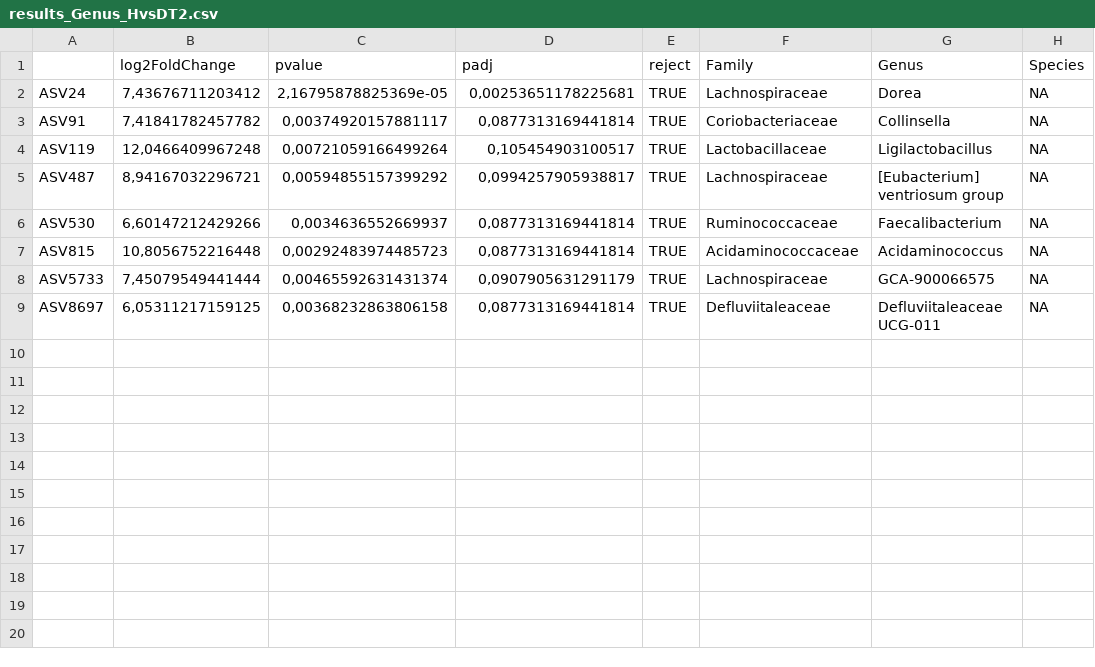
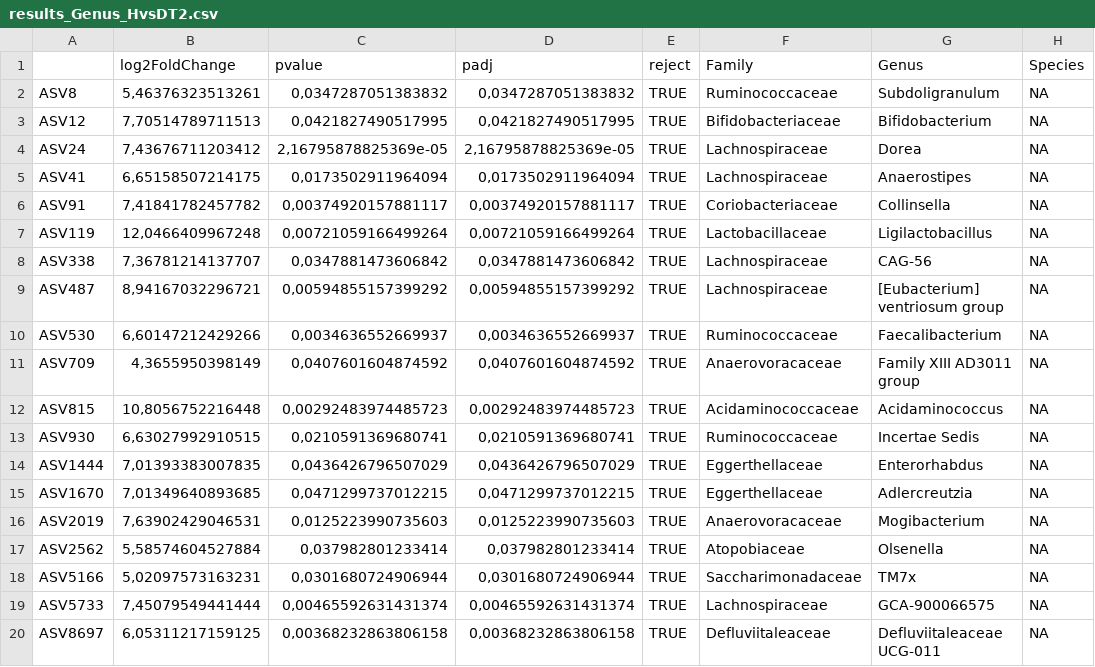
Before and after one commit to MALL-Lab/IBEROBDIA, a CSV file: 02_preprocess/results/results_Genus_HvsDT2.csv, drawn as a sheet.

```diff
--- a/02_preprocess/results/results_Genus_HvsDT2.csv
+++ b/02_preprocess/results/results_Genus_HvsDT2.csv
@@ -1,9 +1,20 @@
 "";"log2FoldChange";"pvalue";"padj";"reject";"Family";"Genus";"Species"
-"ASV24";7,43676711203412;2,16795878825369e-05;0,00253651178225681;TRUE;"Lachnospiraceae";"Dorea";NA
-"ASV91";7,41841782457782;0,00374920157881117;0,0877313169441814;TRUE;"Coriobacteriaceae";"Collinsella";NA
-"ASV119";12,0466409967248;0,00721059166499264;0,105454903100517;TRUE;"Lactobacillaceae";"Ligilactobacillus";NA
-"ASV487";8,94167032296721;0,00594855157399292;0,0994257905938817;TRUE;"Lachnospiraceae";"[Eubacterium] ventriosum group";NA
-"ASV530";6,60147212429266;0,0034636552669937;0,0877313169441814;TRUE;"Ruminococcaceae";"Faecalibacterium";NA
-"ASV815";10,8056752216448;0,00292483974485723;0,0877313169441814;TRUE;"Acidaminococcaceae";"Acidaminococcus";NA
-"ASV5733";7,45079549441444;0,00465592631431374;0,0907905631291179;TRUE;"Lachnospiraceae";"GCA-900066575";NA
-"ASV8697";6,05311217159125;0,00368232863806158;0,0877313169441814;TRUE;"Defluviitaleaceae";"Defluviitaleaceae UCG-011";NA
+"ASV8";5,46376323513261;0,0347287051383832;0,0347287051383832;TRUE;"Ruminococcaceae";"Subdoligranulum";NA
+"ASV12";7,70514789711513;0,0421827490517995;0,0421827490517995;TRUE;"Bifidobacteriaceae";"Bifidobacterium";NA
+"ASV24";7,43676711203412;2,16795878825369e-05;2,16795878825369e-05;TRUE;"Lachnospiraceae";"Dorea";NA
+"ASV41";6,65158507214175;0,0173502911964094;0,0173502911964094;TRUE;"Lachnospiraceae";"Anaerostipes";NA
+"ASV91";7,41841782457782;0,00374920157881117;0,00374920157881117;TRUE;"Coriobacteriaceae";"Collinsella";NA
+"ASV119";12,0466409967248;0,00721059166499264;0,00721059166499264;TRUE;"Lactobacillaceae";"Ligilactobacillus";NA
+"ASV338";7,36781214137707;0,0347881473606842;0,0347881473606842;TRUE;"Lachnospiraceae";"CAG-56";NA
+"ASV487";8,94167032296721;0,00594855157399292;0,00594855157399292;TRUE;"Lachnospiraceae";"[Eubacterium] ventriosum group";NA
+"ASV530";6,60147212429266;0,0034636552669937;0,0034636552669937;TRUE;"Ruminococcaceae";"Faecalibacterium";NA
+"ASV709";4,3655950398149;0,0407601604874592;0,0407601604874592;TRUE;"Anaerovoracaceae";"Family XIII AD3011 group";NA
+"ASV815";10,8056752216448;0,00292483974485723;0,00292483974485723;TRUE;"Acidaminococcaceae";"Acidaminococcus";NA
+"ASV930";6,63027992910515;0,0210591369680741;0,0210591369680741;TRUE;"Ruminococcaceae";"Incertae Sedis";NA
+"ASV1444";7,01393383007835;0,0436426796507029;0,0436426796507029;TRUE;"Eggerthellaceae";"Enterorhabdus";NA
+"ASV1670";7,01349640893685;0,0471299737012215;0,0471299737012215;TRUE;"Eggerthellaceae";"Adlercreutzia";NA
+"ASV2019";7,63902429046531;0,0125223990735603;0,0125223990735603;TRUE;"Anaerovoracaceae";"Mogibacterium";NA
+"ASV2562";5,58574604527884;0,037982801233414;0,037982801233414;TRUE;"Atopobiaceae";"Olsenella";NA
+"ASV5166";5,02097573163231;0,0301680724906944;0,0301680724906944;TRUE;"Saccharimonadaceae";"TM7x";NA
+"ASV5733";7,45079549441444;0,00465592631431374;0,00465592631431374;TRUE;"Lachnospiraceae";"GCA-900066575";NA
+"ASV8697";6,05311217159125;0,00368232863806158;0,00368232863806158;TRUE;"Defluviitaleaceae";"Defluviitaleaceae UCG-011";NA
```
Also changed, not shown: 02_preprocess/results/results_Genus_HvsPreDT2.csv, 02_preprocess/results/results_Genus_No_MSvsMS.csv, 18 other files.
